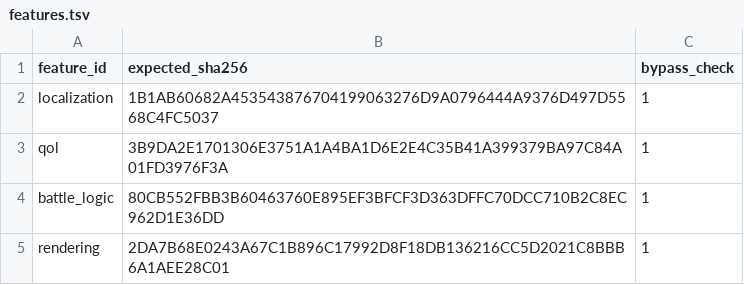
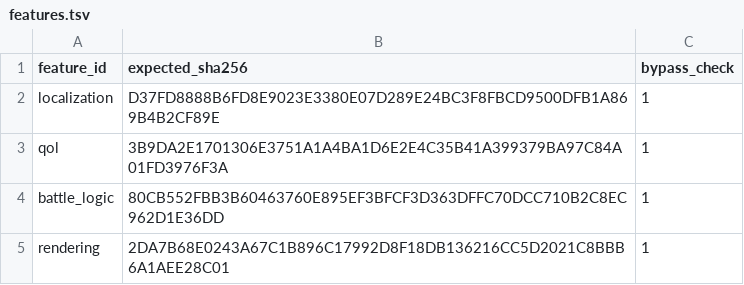
Before and after one commit to solid1353/NA2-Modding, a TSV file: na2_patcher/profiles/current/features.tsv, drawn as a sheet.

```diff
--- a/na2_patcher/profiles/current/features.tsv
+++ b/na2_patcher/profiles/current/features.tsv
@@ -1,3 +1,3 @@
 feature_id	expected_sha256	bypass_check
-localization	1B1AB60682A453543876704199063276D9A0796444A9376D497D5568C4FC5037	1
+localization	D37FD8888B6FD8E9023E3380E07D289E24BC3F8FBCD9500DFB1A869B4B2CF89E	1
 qol	3B9DA2E1701306E3751A1A4BA1D6E2E4C35B41A399379BA97C84A01FD3976F3A	1
```
Also changed, not shown: na2_patcher/features/localization/runtime_injector/patches.tsv, 4 other files.
